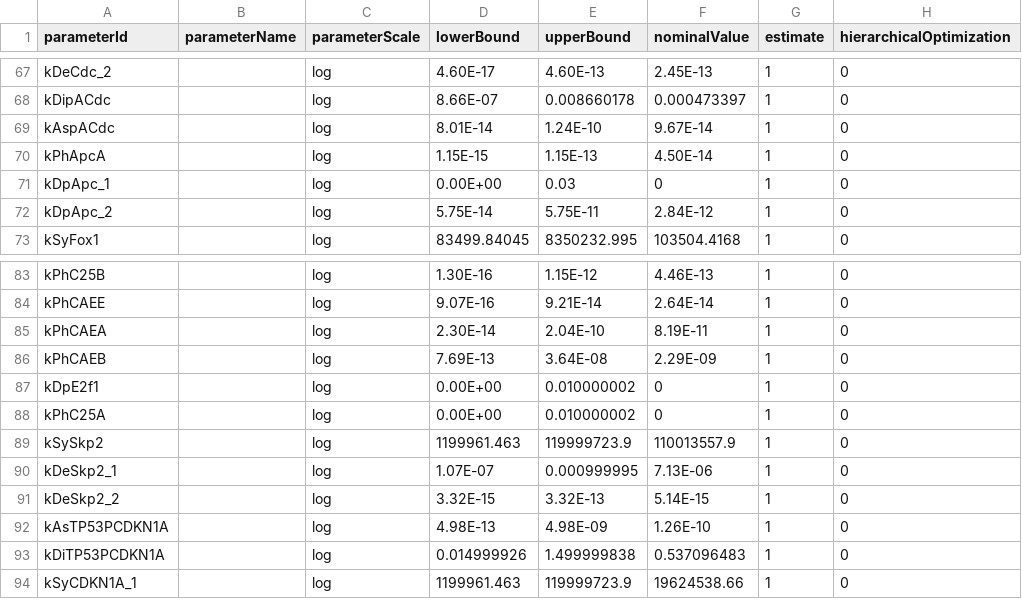
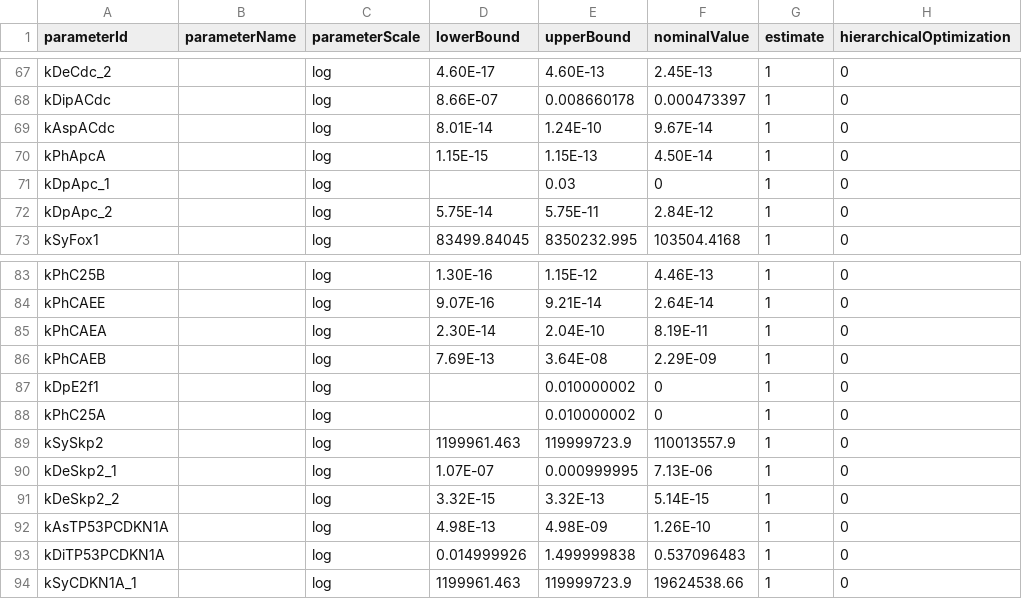
Before and after one commit to paulflang/cell_cycle_petab, a TSV file: versions/v4.0.0/parameters_v4.0.0_v11.tsv, drawn as a sheet; only a part is shown, gaps mark what is left out; the diff names each change by its address in the sheet, - before the commit and + after, or states it on an @@ line.

Commit message:
fix nan error

```diff
--- a/versions/v4.0.0/parameters_v4.0.0_v11.tsv
+++ b/versions/v4.0.0/parameters_v4.0.0_v11.tsv
-D71 (lowerBound): 0.00E+00
+D71 (lowerBound): (empty)
-D87:D88 (lowerBound): 0.00E+00
+D87:D88 (lowerBound): (empty)
```
